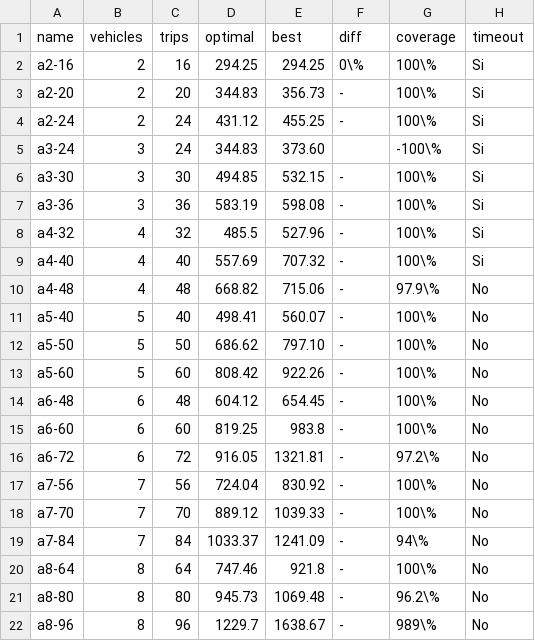
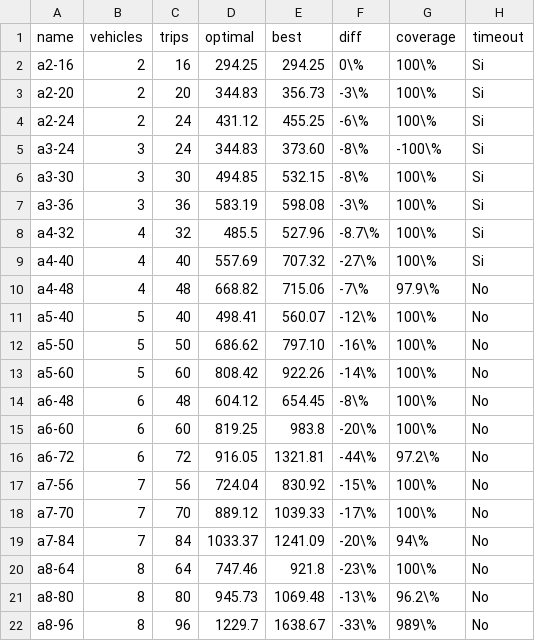
Before and after one commit to garciparedes/tfg-dial-a-ride-problem, a CSV file: data/results_a.csv, drawn as a sheet.

```diff
--- a/data/results_a.csv
+++ b/data/results_a.csv
@@ -2,21 +2,21 @@ name,vehicles,trips,optimal,best,diff,coverage,timeout
 a2-16,2,16,294.25,294.25,0\%,100\%,Si
-a2-20,2,20,344.83,356.73,-,100\%,Si
-a2-24,2,24,431.12,455.25,-,100\%,Si
-a3-24,3,24,344.83,373.60,,-100\%,Si
-a3-30,3,30,494.85,532.15,-,100\%,Si
-a3-36,3,36,583.19,598.08,-,100\%,Si
-a4-32,4,32,485.5,527.96,-,100\%,Si
-a4-40,4,40,557.69,707.32,-,100\%,Si
-a4-48,4,48,668.82,715.06,-,97.9\%,No
-a5-40,5,40,498.41,560.07,-,100\%,No
-a5-50,5,50,686.62,797.10,-,100\%,No
-a5-60,5,60,808.42,922.26,-,100\%,No
-a6-48,6,48,604.12,654.45,-,100\%,No
-a6-60,6,60,819.25,983.8,-,100\%,No
-a6-72,6,72,916.05,1321.81,-,97.2\%,No
-a7-56,7,56,724.04,830.92,-,100\%,No
-a7-70,7,70,889.12,1039.33,-,100\%,No
-a7-84,7,84,1033.37,1241.09,-,94\%,No
-a8-64,8,64,747.46,921.8,-,100\%,No
-a8-80,8,80,945.73,1069.48,-,96.2\%,No
-a8-96,8,96,1229.7,1638.67,-,989\%,No
+a2-20,2,20,344.83,356.73,-3\%,100\%,Si
+a2-24,2,24,431.12,455.25,-6\%,100\%,Si
+a3-24,3,24,344.83,373.60,-8\%,-100\%,Si
+a3-30,3,30,494.85,532.15,-8\%,100\%,Si
+a3-36,3,36,583.19,598.08,-3\%,100\%,Si
+a4-32,4,32,485.5,527.96,-8.7\%,100\%,Si
+a4-40,4,40,557.69,707.32,-27\%,100\%,Si
+a4-48,4,48,668.82,715.06,-7\%,97.9\%,No
+a5-40,5,40,498.41,560.07,-12\%,100\%,No
+a5-50,5,50,686.62,797.10,-16\%,100\%,No
+a5-60,5,60,808.42,922.26,-14\%,100\%,No
+a6-48,6,48,604.12,654.45,-8\%,100\%,No
+a6-60,6,60,819.25,983.8,-20\%,100\%,No
+a6-72,6,72,916.05,1321.81,-44\%,97.2\%,No
+a7-56,7,56,724.04,830.92,-15\%,100\%,No
+a7-70,7,70,889.12,1039.33,-17\%,100\%,No
+a7-84,7,84,1033.37,1241.09,-20\%,94\%,No
+a8-64,8,64,747.46,921.8,-23\%,100\%,No
+a8-80,8,80,945.73,1069.48,-13\%,96.2\%,No
+a8-96,8,96,1229.7,1638.67,-33\%,989\%,No
```
Also changed, not shown: data/results_b.csv, data/results_r.csv, 2 other files.
